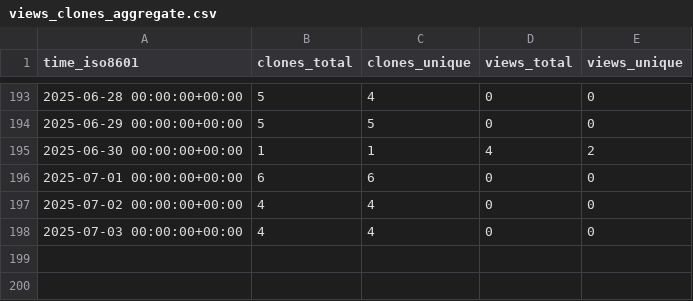
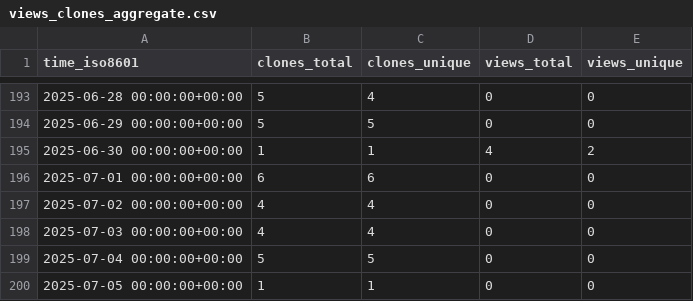
Before and after one commit to cubicleguy/py_esensorlib, a CSV file: cubicleguy/py_esensorlib/ghrs-data/views_clones_aggregate.csv, drawn as a sheet; only a part is shown, gaps mark what is left out.

```diff
--- a/cubicleguy/py_esensorlib/ghrs-data/views_clones_aggregate.csv
+++ b/cubicleguy/py_esensorlib/ghrs-data/views_clones_aggregate.csv
@@ -198 +198,3 @@ time_iso8601,clones_total,clones_unique,views_total,views_unique
 2025-07-03 00:00:00+00:00,4,4,0,0
+2025-07-04 00:00:00+00:00,5,5,0,0
+2025-07-05 00:00:00+00:00,1,1,0,0
```
Also changed, not shown: 1 other file.
